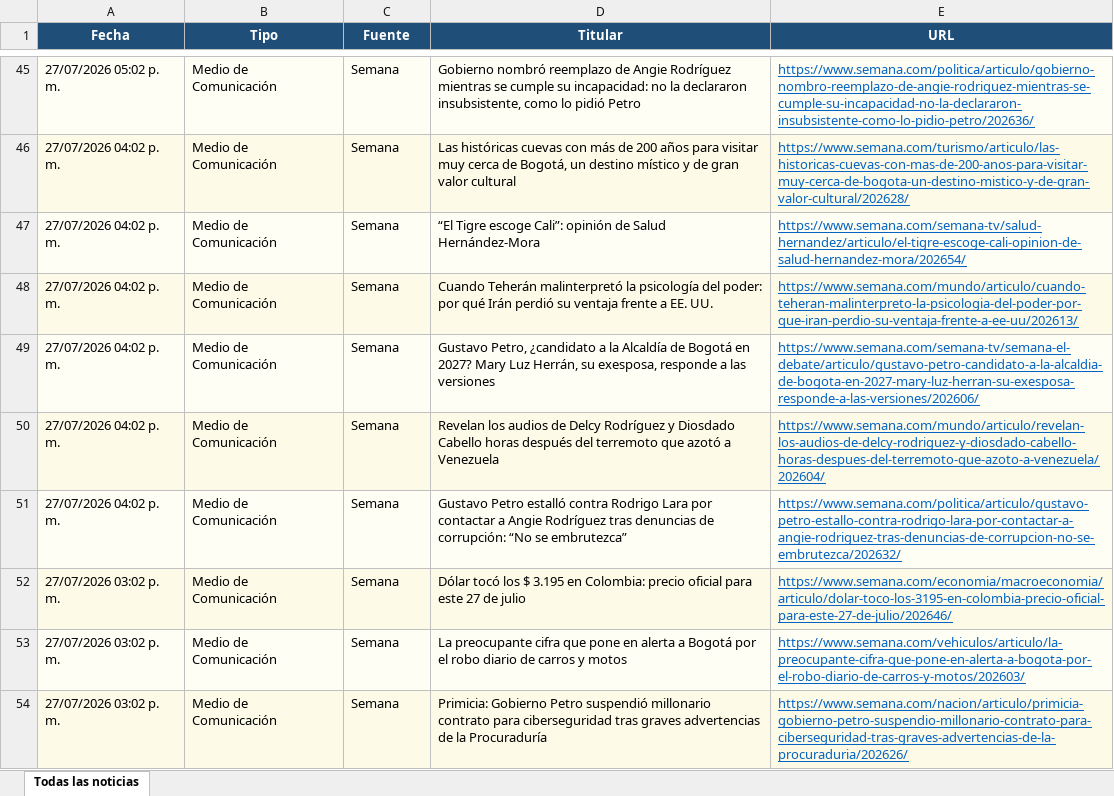
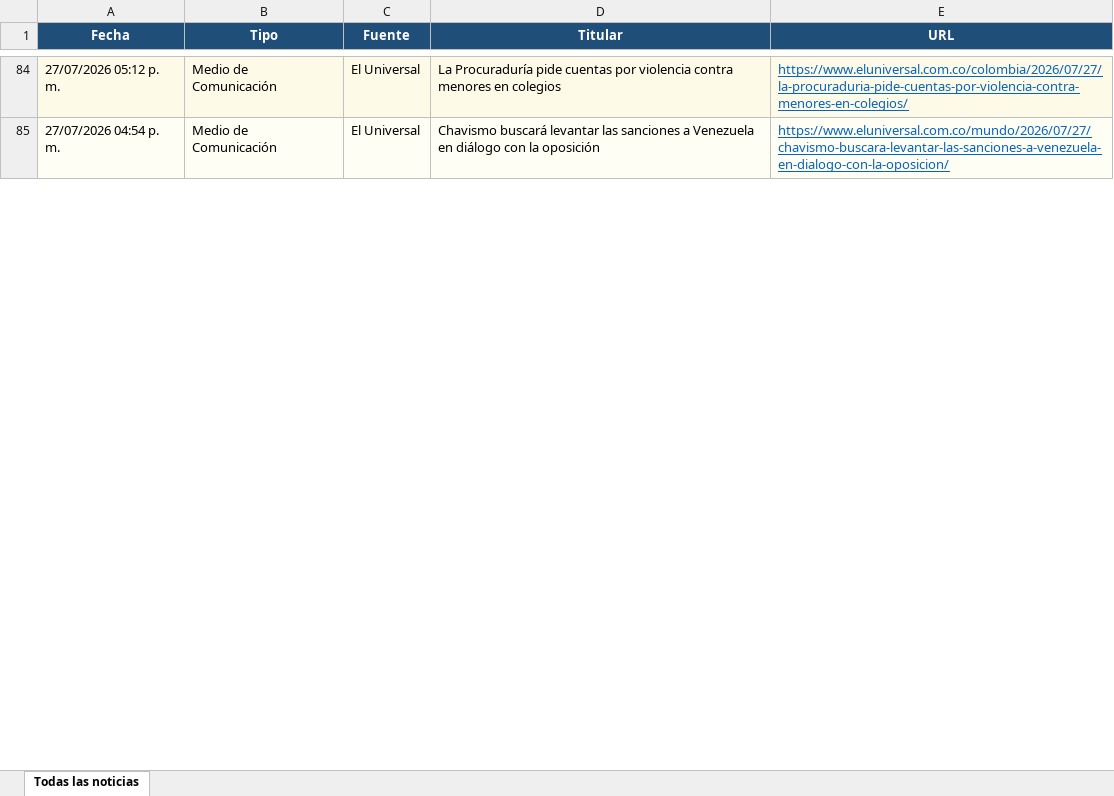
Before and after one commit to kevin961312/UltimaHora, an Excel workbook: docs/ultimahora.xlsx, sheet Todas las noticias, drawn as a sheet; only a part is shown, gaps mark what is left out; values as stored, in another font and other column widths than the file's, no borders; removed rows and columns are numbered as before the commit, all else as after; the diff covers the shown part only; the diff names each change by its address in the sheet, - before the commit and + after, or states it on an @@ line.

```diff
--- a/docs/ultimahora.xlsx (sheet Todas las noticias)
+++ b/docs/ultimahora.xlsx (sheet Todas las noticias)
-A84 (Fecha): 27/07/2026 05:02 p. m.
+A84 (Fecha): 27/07/2026 05:12 p. m.
-C84:C85 (Fuente): Semana
+C84:C85 (Fuente): El Universal
-D84 (Titular): Gobierno nombró reemplazo de Angie Rodríguez mientras se cumple su incapacidad: no la declararon insubsistente, como lo pidió Petro
+D84 (Titular): La Procuraduría pide cuentas por violencia contra menores en colegios
-E84 (URL): https://www.semana.com/politica/articulo/gobierno-nombro-reemplazo-de-angie-rodriguez-mientras-se-cumple-su-incapacidad-no-la-declararon-insubsistente-como-lo-pidio-petro/202636/
+E84 (URL): https://www.eluniversal.com.co/colombia/2026/07/27/la-procuraduria-pide-cuentas-por-violencia-contra-menores-en-colegios/
-A85 (Fecha): 27/07/2026 04:02 p. m.
+A85 (Fecha): 27/07/2026 04:54 p. m.
-D85 (Titular): Las históricas cuevas con más de 200 años para visitar muy cerca de Bogotá, un destino místico y de gran valor cultural
+D85 (Titular): Chavismo buscará levantar las sanciones a Venezuela en diálogo con la oposición
-E85 (URL): https://www.semana.com/turismo/articulo/las-historicas-cuevas-con-mas-de-200-anos-para-visitar-muy-cerca-de-bogota-un-destino-mistico-y-de-gran-valor-cultural/202628/
+E85 (URL): https://www.eluniversal.com.co/mundo/2026/07/27/chavismo-buscara-levantar-las-sanciones-a-venezuela-en-dialogo-con-la-oposicion/
-row 47: 27/07/2026 04:02 p. m. | Medio de Comunicación | Semana | “El Tigre escoge Cali”: opinión de Salud Hernández-Mora | https://www.semana.com/semana-tv/salud-hernandez/articulo/el-tigre-escoge-cali-opinion-de-salud-hernandez-mora/202654/
-row 48: 27/07/2026 04:02 p. m. | Medio de Comunicación | Semana | Cuando Teherán malinterpretó la psicología del poder: por qué Irán perdió su ventaja frente a EE. UU. | https://www.semana.com/mundo/articulo/cuando-teheran-malinterpreto-la-psicologia-del-poder-por-que-iran-perdio-su-ventaja-frente-a-ee-uu/202613/
-row 49: 27/07/2026 04:02 p. m. | Medio de Comunicación | Semana | Gustavo Petro, ¿candidato a la Alcaldía de Bogotá en 2027? Mary Luz Herrán, su exesposa, responde a las versiones | https://www.semana.com/semana-tv/semana-el-debate/articulo/gustavo-petro-candidato-a-la-alcaldia-de-bogota-en-2027-mary-luz-herran-su-exesposa-responde-a-las-versiones/202606/
-row 50: 27/07/2026 04:02 p. m. | Medio de Comunicación | Semana | Revelan los audios de Delcy Rodríguez y Diosdado Cabello horas después del terremoto que azotó a Venezuela | https://www.semana.com/mundo/articulo/revelan-los-audios-de-delcy-rodriguez-y-diosdado-cabello-horas-despues-del-terremoto-que-azoto-a-venezuela/202604/
-row 51: 27/07/2026 04:02 p. m. | Medio de Comunicación | Semana | Gustavo Petro estalló contra Rodrigo Lara por contactar a Angie Rodríguez tras denuncias de corrupción: “No se embrutezca” | https://www.semana.com/politica/articulo/gustavo-petro-estallo-contra-rodrigo-lara-por-contactar-a-angie-rodriguez-tras-denuncias-de-corrupcion-no-se-embrutezca/202632/
-row 52: 27/07/2026 03:02 p. m. | Medio de Comunicación | Semana | Dólar tocó los $ 3.195 en Colombia: precio oficial para este 27 de julio | https://www.semana.com/economia/macroeconomia/articulo/dolar-toco-los-3195-en-colombia-precio-oficial-para-este-27-de-julio/202646/
-row 53: 27/07/2026 03:02 p. m. | Medio de Comunicación | Semana | La preocupante cifra que pone en alerta a Bogotá por el robo diario de carros y motos | https://www.semana.com/vehiculos/articulo/la-preocupante-cifra-que-pone-en-alerta-a-bogota-por-el-robo-diario-de-carros-y-motos/202603/
-row 54: 27/07/2026 03:02 p. m. | Medio de Comunicación | Semana | Primicia: Gobierno Petro suspendió millonario contrato para ciberseguridad tras graves advertencias de la Procuraduría | https://www.semana.com/nacion/articulo/primicia-gobierno-petro-suspendio-millonario-contrato-para-ciberseguridad-tras-graves-advertencias-de-la-procuraduria/202626/
```
Also changed, not shown: other rows of this sheet, 1 other file.
